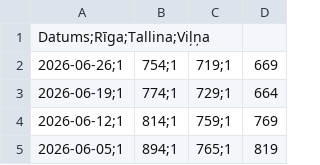
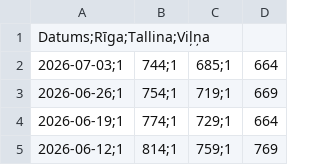
Before and after one commit to em-sig-git/fuel-price-tracker-latvia, a CSV file: data/95E_Baltija_cenas_CircleK_nozarelv.csv, drawn as a sheet; only a part is shown; the shorter side is filled out with more unchanged rows.

```diff
--- a/data/95E_Baltija_cenas_CircleK_nozarelv.csv
+++ b/data/95E_Baltija_cenas_CircleK_nozarelv.csv
@@ -1,2 +1,3 @@
 Datums;Rīga;Tallina;Viļņa
+2026-07-03;1,744;1,685;1,664
 2026-06-26;1,754;1,719;1,669
```
Also changed, not shown: data/DD_Baltija_cenas_CircleK_nozarelv.csv, 1 other file.
